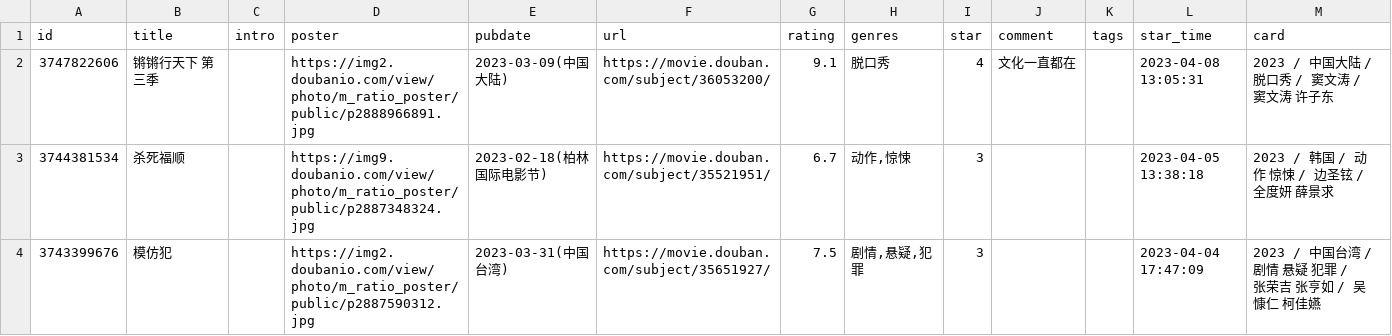
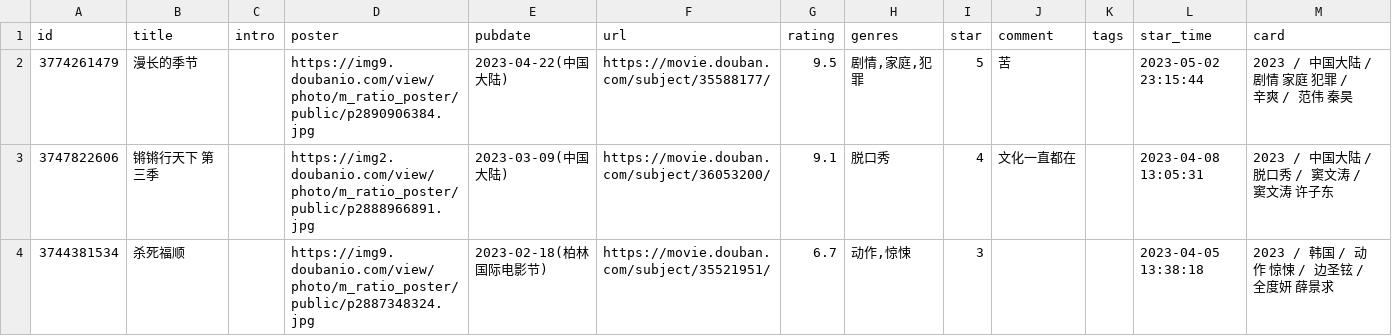
Before and after one commit to blue-isle/home, a CSV file: data/douban/movie.csv, drawn as a sheet; only a part is shown; the shorter side is filled out with more unchanged rows; the diff names each change by its address in the sheet, - before the commit and + after, or states it on an @@ line.

Commit message:
chore: update douban data

```diff
--- a/data/douban/movie.csv
+++ b/data/douban/movie.csv
+row 2: 3774261479 | 漫长的季节 |  | https://img9.doubanio.com/view/photo/m_ratio_poster/public/p2890906384.jpg | 2023-04-22(中国大陆) | https://movie.douban.com/subject/35588177/ | 9.5 | 剧情,家庭,犯罪 | 5 | 苦 |  | 2023-05-02 23:15:44 | 2023 / 中国大陆 / 剧情 家庭 犯罪 / 辛爽 / 范伟 秦昊
```
